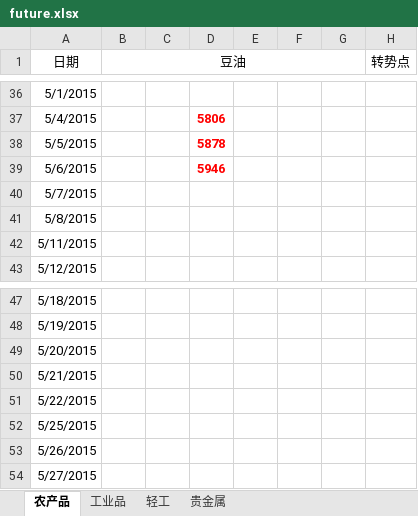
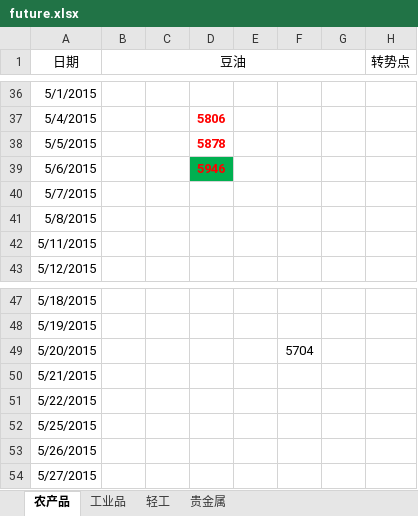
Before and after one commit to foreversand/commodity, an Excel workbook: future.xlsx, sheet 农产品, drawn as a sheet; only a part is shown, gaps mark what is left out; values as stored, in another font and other column widths than the file's, no borders; conditional formats not drawn; the diff names each change by its address in the sheet, - before the commit and + after, or states it on an @@ line.

```diff
--- a/future.xlsx (sheet 农产品)
+++ b/future.xlsx (sheet 农产品)
-D39 fill: none
+D39 fill: #00B050
-F49: (empty)
+F49: 5704
```
Also changed, not shown: sheet 工业品, sheet 轻工.
